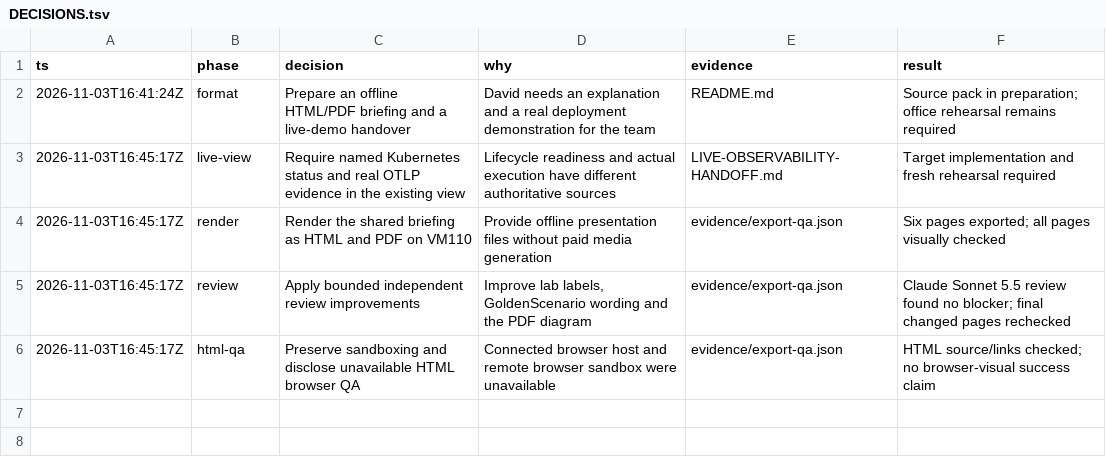
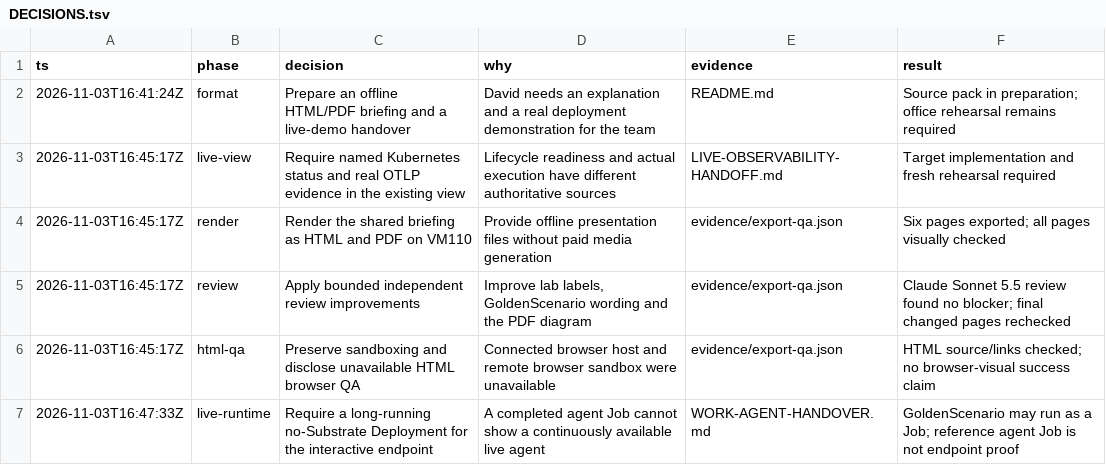
Before and after one commit to davidmarkgardiner/kagent-work-bundles, a TSV file: secure-byo-demo-showcase/DECISIONS.tsv, drawn as a sheet.

Commit message:
Require a persistent standalone agent endpoint for the live showcase

```diff
--- a/secure-byo-demo-showcase/DECISIONS.tsv
+++ b/secure-byo-demo-showcase/DECISIONS.tsv
@@ -6 +6,2 @@ ts	phase	decision	why	evidence	result
 2026-11-03T16:45:17Z	html-qa	Preserve sandboxing and disclose unavailable HTML browser QA	Connected browser host and remote browser sandbox were unavailable	evidence/export-qa.json	HTML source/links checked; no browser-visual success claim
+2026-11-03T16:47:33Z	live-runtime	Require a long-running no-Substrate Deployment for the interactive endpoint	A completed agent Job cannot show a continuously available live agent	WORK-AGENT-HANDOVER.md	GoldenScenario may run as a Job; reference agent Job is not endpoint proof
```
Also changed, not shown: 4 other files.
